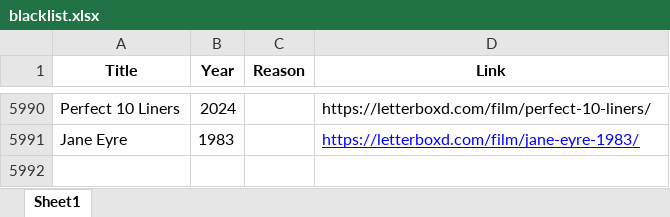
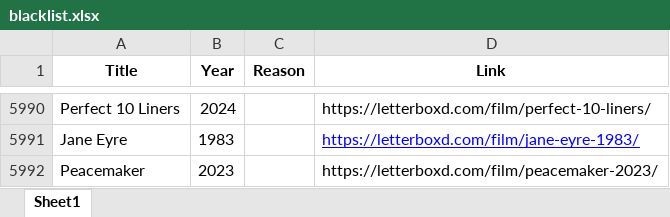
Before and after one commit to bigbadraj/Letterboxd-List-Scraping, an Excel workbook: blacklist.xlsx, sheet Sheet1, drawn as a sheet; only a part is shown, gaps mark what is left out; values as stored, in another font and other column widths than the file's, no borders; the diff names each change by its address in the sheet, - before the commit and + after, or states it on an @@ line.

```diff
--- a/blacklist.xlsx (sheet Sheet1)
+++ b/blacklist.xlsx (sheet Sheet1)
+row 5992: Peacemaker | 2023 |  | https://letterboxd.com/film/peacemaker-2023/
```
Also changed, not shown: 1 other file.
